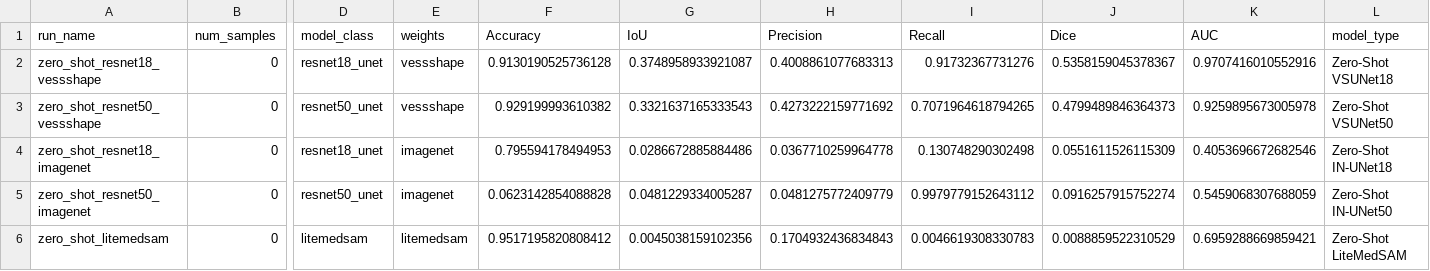
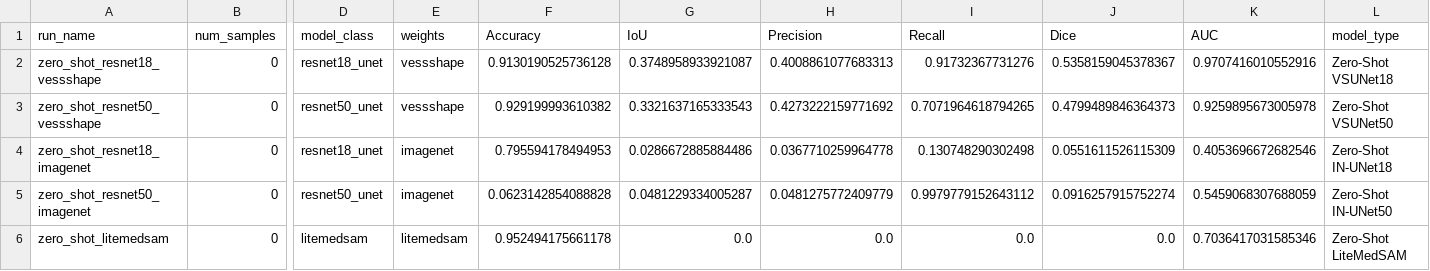
Before and after one commit to galvaowesley/vess-shape-experiments, a CSV file: 04_evaluation/zero_shot/zero_shot_inference_results_on_dca1.csv, drawn as a sheet; only a part is shown, gaps mark what is left out; the diff names each change by its address in the sheet, - before the commit and + after, or states it on an @@ line.

```diff
--- a/04_evaluation/zero_shot/zero_shot_inference_results_on_dca1.csv
+++ b/04_evaluation/zero_shot/zero_shot_inference_results_on_dca1.csv
-F6 (Accuracy): 0.9517195820808412
+F6 (Accuracy): 0.952494175661178
-G6 (IoU): 0.0045038159102356
+G6 (IoU): 0.0
-H6 (Precision): 0.1704932436834843
+H6 (Precision): 0.0
-I6 (Recall): 0.0046619308330783
+I6 (Recall): 0.0
-J6 (Dice): 0.0088859522310529
+J6 (Dice): 0.0
-K6 (AUC): 0.6959288669859421
+K6 (AUC): 0.7036417031585346
```
Also changed, not shown: 04_evaluation/zero_shot/zero_shot_inference_results_on_vessmap.csv, 04_evaluation/zero_shot_inferences/litemedsam/inference_results_dca1/metrics.csv, 45 other files.
